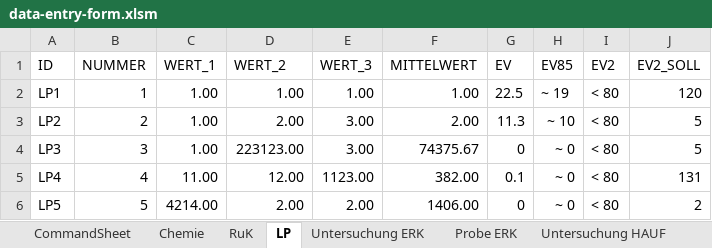
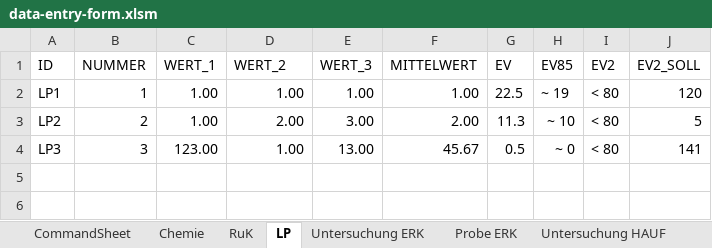
Before and after one commit to mkuenzl/sbt-generator, an Excel workbook: resources/data-entry-form.xlsm, sheet LP, drawn as a sheet; values as stored, in another font and other column widths than the file's, no borders; table styles not drawn; the diff names each change by its address in the sheet, - before the commit and + after, or states it on an @@ line.

```diff
--- a/resources/data-entry-form.xlsm (sheet LP)
+++ b/resources/data-entry-form.xlsm (sheet LP)
-C4 (WERT_1): 1.00
+C4 (WERT_1): 123.00
-D4 (WERT_2): 223123.00
+D4 (WERT_2): 1.00
-E4 (WERT_3): 3.00
+E4 (WERT_3): 13.00
-F4 (MITTELWERT): 74375.67
+F4 (MITTELWERT): 45.67
-G4 (EV): 0
+G4 (EV): 0.5
-J4 (EV2_SOLL): 5
+J4 (EV2_SOLL): 141
-row 5: LP4 | 4 | 11.00 | 12.00 | 1123.00 | 382.00 | 0.1 | ~ 0 | < 80 | 131
-row 6: LP5 | 5 | 4214.00 | 2.00 | 2.00 | 1406.00 | 0 | ~ 0 | < 80 | 2
```
Also changed, not shown: sheet Untersuchung ERK, sheet Probe ERK, sheet RuK, hidden cells, charts or pictures.
